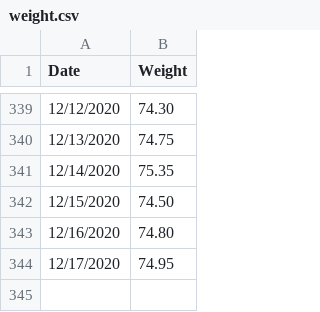
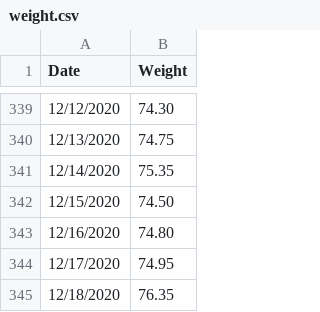
Before and after one commit to ilyaraz/me, a CSV file: weight/weight.csv, drawn as a sheet; only a part is shown, gaps mark what is left out; the diff names each change by its address in the sheet, - before the commit and + after, or states it on an @@ line.

Commit message:
Update weight

```diff
--- a/weight/weight.csv
+++ b/weight/weight.csv
+row 345: 12/18/2020 | 76.35
```
Also changed, not shown: 1 other file.
